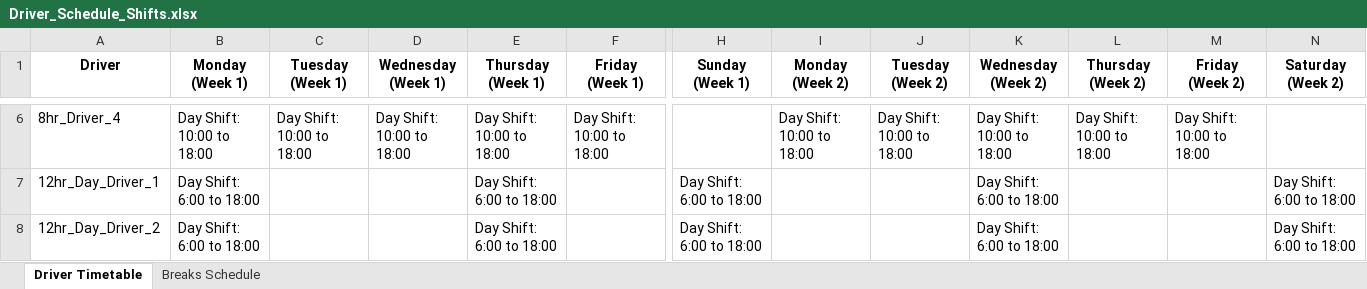
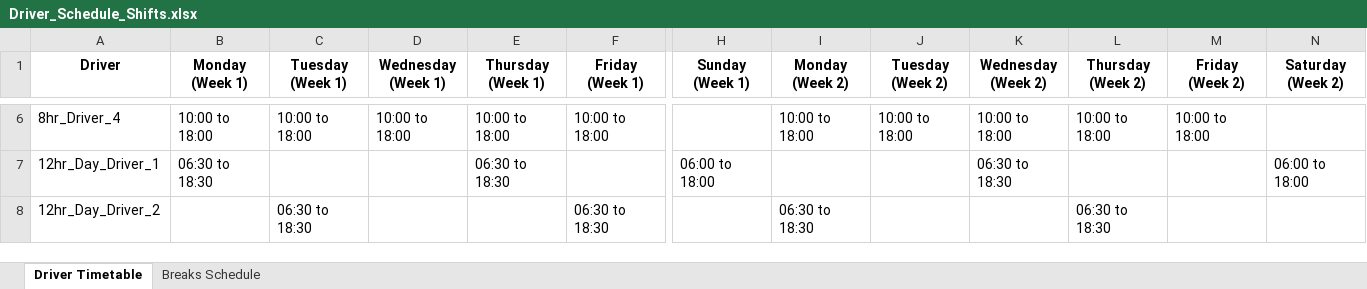
Before and after one commit to KNyathi/Algorithms, an Excel workbook: 5 semester/Driver_Schedule_Shifts.xlsx, sheet Driver Timetable, drawn as a sheet; only a part is shown, gaps mark what is left out; values as stored, in another font and other column widths than the file's, no borders; the diff covers the shown part only; the diff names each change by its address in the sheet, - before the commit and + after, or states it on an @@ line.

Commit message:
table done

```diff
--- a/5 semester/Driver_Schedule_Shifts.xlsx (sheet Driver Timetable)
+++ b/5 semester/Driver_Schedule_Shifts.xlsx (sheet Driver Timetable)
-B6 (Monday (Week 1)): Day Shift: 10:00 to 18:00
+B6 (Monday (Week 1)): 10:00 to 18:00
-C6 (Tuesday (Week 1)): Day Shift: 10:00 to 18:00
+C6 (Tuesday (Week 1)): 10:00 to 18:00
-D6 (Wednesday (Week 1)): Day Shift: 10:00 to 18:00
+D6 (Wednesday (Week 1)): 10:00 to 18:00
-E6 (Thursday (Week 1)): Day Shift: 10:00 to 18:00
+E6 (Thursday (Week 1)): 10:00 to 18:00
-F6 (Friday (Week 1)): Day Shift: 10:00 to 18:00
+F6 (Friday (Week 1)): 10:00 to 18:00
-I6 (Monday (Week 2)): Day Shift: 10:00 to 18:00
+I6 (Monday (Week 2)): 10:00 to 18:00
-J6 (Tuesday (Week 2)): Day Shift: 10:00 to 18:00
+J6 (Tuesday (Week 2)): 10:00 to 18:00
-K6 (Wednesday (Week 2)): Day Shift: 10:00 to 18:00
+K6 (Wednesday (Week 2)): 10:00 to 18:00
-L6 (Thursday (Week 2)): Day Shift: 10:00 to 18:00
+L6 (Thursday (Week 2)): 10:00 to 18:00
-M6 (Friday (Week 2)): Day Shift: 10:00 to 18:00
+M6 (Friday (Week 2)): 10:00 to 18:00
-B7 (Monday (Week 1)): Day Shift: 6:00 to 18:00
+B7 (Monday (Week 1)): 06:30 to 18:30
-E7 (Thursday (Week 1)): Day Shift: 6:00 to 18:00
+E7 (Thursday (Week 1)): 06:30 to 18:30
-H7 (Sunday (Week 1)): Day Shift: 6:00 to 18:00
+H7 (Sunday (Week 1)): 06:00 to 18:00
-K7 (Wednesday (Week 2)): Day Shift: 6:00 to 18:00
+K7 (Wednesday (Week 2)): 06:30 to 18:30
-N7 (Saturday (Week 2)): Day Shift: 6:00 to 18:00
+N7 (Saturday (Week 2)): 06:00 to 18:00
-B8 (Monday (Week 1)): Day Shift: 6:00 to 18:00
+B8 (Monday (Week 1)): (empty)
-C8 (Tuesday (Week 1)): (empty)
+C8 (Tuesday (Week 1)): 06:30 to 18:30
-E8 (Thursday (Week 1)): Day Shift: 6:00 to 18:00
+E8 (Thursday (Week 1)): (empty)
-F8 (Friday (Week 1)): (empty)
+F8 (Friday (Week 1)): 06:30 to 18:30
-H8 (Sunday (Week 1)): Day Shift: 6:00 to 18:00
+H8 (Sunday (Week 1)): (empty)
-I8 (Monday (Week 2)): (empty)
+I8 (Monday (Week 2)): 06:30 to 18:30
-K8 (Wednesday (Week 2)): Day Shift: 6:00 to 18:00
+K8 (Wednesday (Week 2)): (empty)
-L8 (Thursday (Week 2)): (empty)
+L8 (Thursday (Week 2)): 06:30 to 18:30
-N8 (Saturday (Week 2)): Day Shift: 6:00 to 18:00
+N8 (Saturday (Week 2)): (empty)
```
Also changed, not shown: 6 removed rows and 64 edited cells elsewhere in this sheet, sheet Breaks Schedule, 2 other files.
